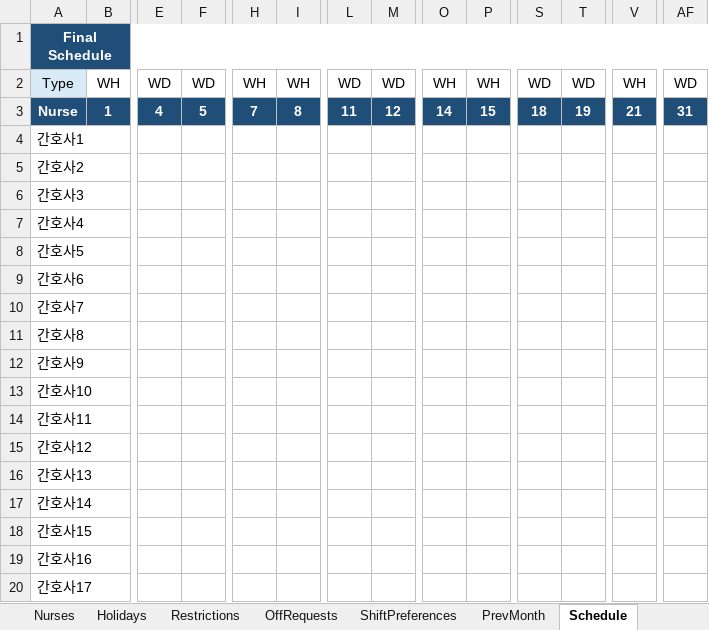
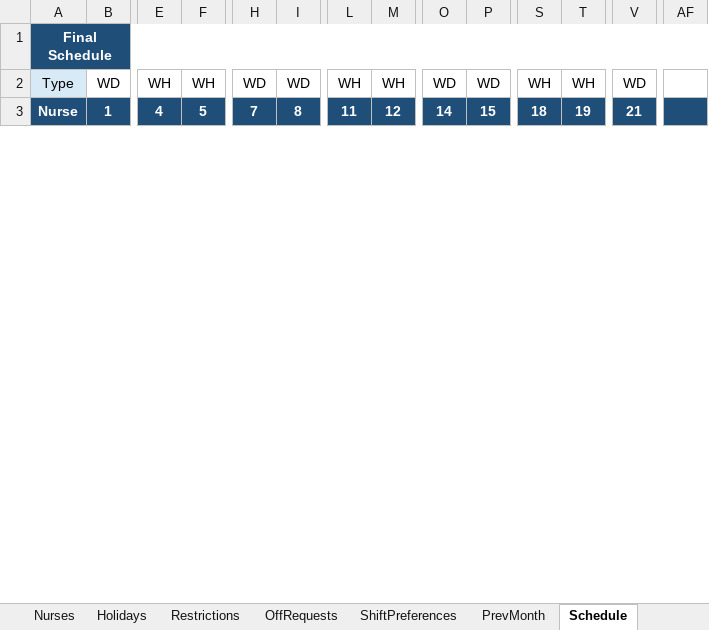
Before and after one commit to taclear/nurse-scheduler, an Excel workbook: nurse_scheduler_complete.xlsx, sheet Schedule, drawn as a sheet; only a part is shown, gaps mark what is left out; values as stored, in another font and other column widths than the file's, no borders; removed rows and columns are numbered as before the commit, all else as after; rows hold the shown columns only; the diff covers the shown part only; the diff names each change by its address in the sheet, - before the commit and + after, or states it on an @@ line.

```diff
--- a/nurse_scheduler_complete.xlsx (sheet Schedule)
+++ b/nurse_scheduler_complete.xlsx (sheet Schedule)
-B2: WH
+B2: WD
-E2: WD
+E2: WH
-F2: WD
+F2: WH
-H2: WH
+H2: WD
-I2: WH
+I2: WD
-L2: WD
+L2: WH
-M2: WD
+M2: WH
-O2: WH
+O2: WD
-P2: WH
+P2: WD
-S2: WD
+S2: WH
-T2: WD
+T2: WH
-V2: WH
+V2: WD
-AF2: WD
+AF2: (empty)
-AF3: 31
+AF3: (empty)
-row 4: 간호사1
-row 5: 간호사2
-row 6: 간호사3
-row 7: 간호사4
-row 8: 간호사5
-row 9: 간호사6
-row 10: 간호사7
-row 11: 간호사8
-row 12: 간호사9
-row 13: 간호사10
-row 14: 간호사11
-row 15: 간호사12
-row 16: 간호사13
-row 17: 간호사14
-row 18: 간호사15
-row 19: 간호사16
-row 20: 간호사17
```
Also changed, not shown: 12 added rows, 10 removed rows and 5 edited cells elsewhere in this sheet, sheet DailyCoverage, sheet Validation, sheet Nurses, sheet ShiftPreferences, sheet OffRequests, sheet PrevMonth, 2 more sheets, formulas that keep their value.
